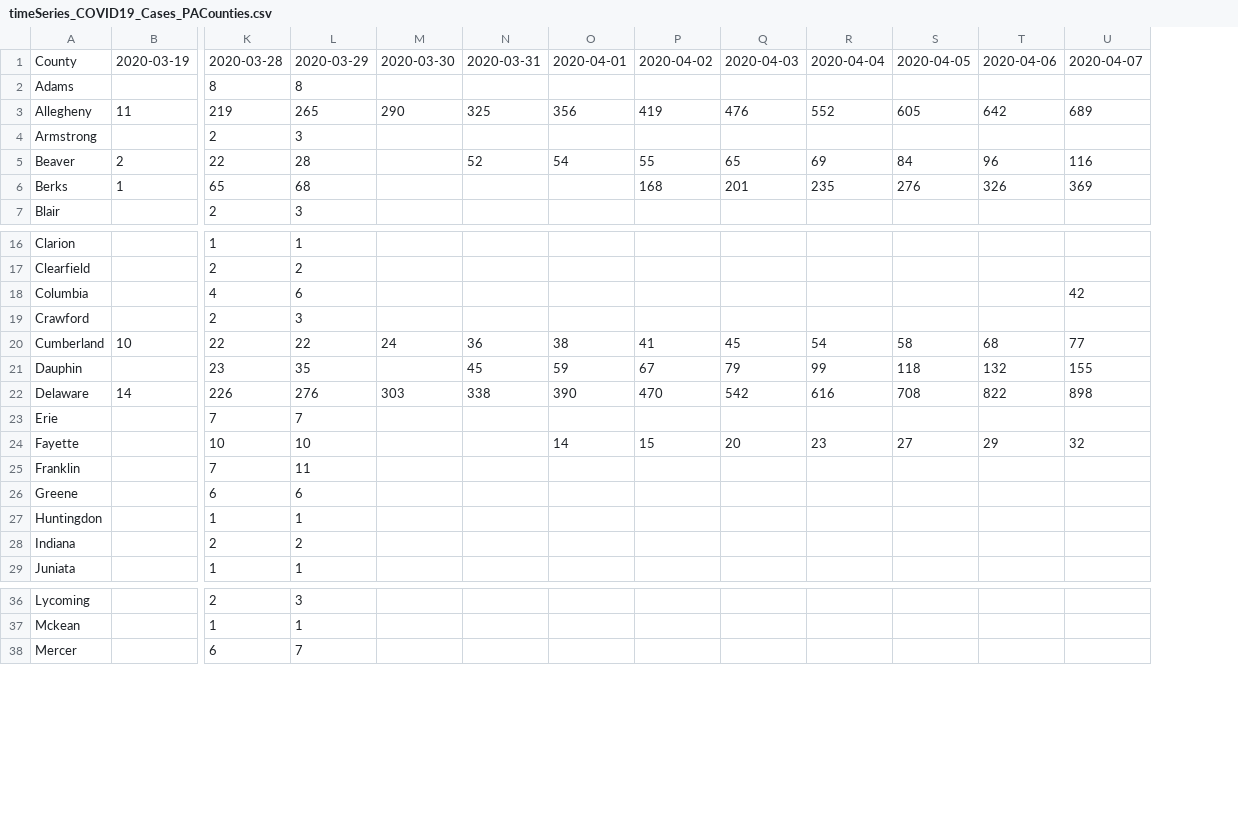
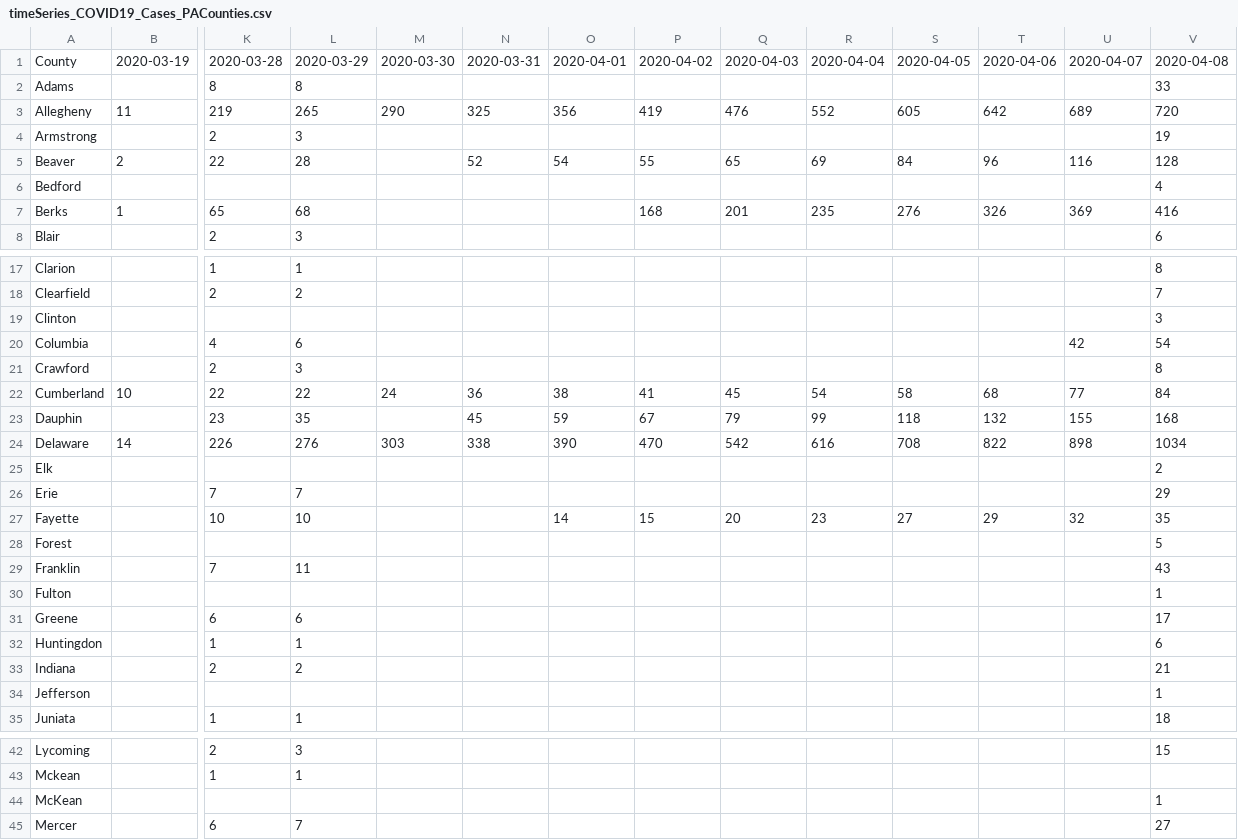
Before and after one commit to menonpg/COVID19_PA, a CSV file: timeSeries_COVID19_Cases_PACounties.csv, drawn as a sheet; only a part is shown, gaps mark what is left out; addresses are those after the commit; rows hold the shown columns only; the diff covers the shown part only; the diff names each change by its address in the sheet, - before the commit and + after, or states it on an @@ line.

Commit message:
Data update until 4/8/2020
PA county-wise time series data between 3/19 and 4/8/2020

```diff
--- a/timeSeries_COVID19_Cases_PACounties.csv
+++ b/timeSeries_COVID19_Cases_PACounties.csv
+column V, rows 1-5: 2020-04-08 | 33 | 720 | 19 | 128; rows 7-8: 416 | 6; rows 17-18: 8 | 7; rows 20-24: 54 | 8 | 84 | 168 | 1034; rows 26-27: 29 | 35; row 29: 43; rows 31-33: 17 | 6 | 21; row 35: 18; row 42: 15; row 45: 27
+row 6: Bedford |  |  |  |  |  |  |  |  |  |  |  |  | 4
+row 19: Clinton |  |  |  |  |  |  |  |  |  |  |  |  | 3
+row 25: Elk |  |  |  |  |  |  |  |  |  |  |  |  | 2
+row 28: Forest |  |  |  |  |  |  |  |  |  |  |  |  | 5
+row 30: Fulton |  |  |  |  |  |  |  |  |  |  |  |  | 1
+row 34: Jefferson |  |  |  |  |  |  |  |  |  |  |  |  | 1
+row 44: McKean |  |  |  |  |  |  |  |  |  |  |  |  | 1
```
Also changed, not shown: 2 added rows elsewhere in this file, timeSeries_COVID19_Deaths_PACounties.csv.
